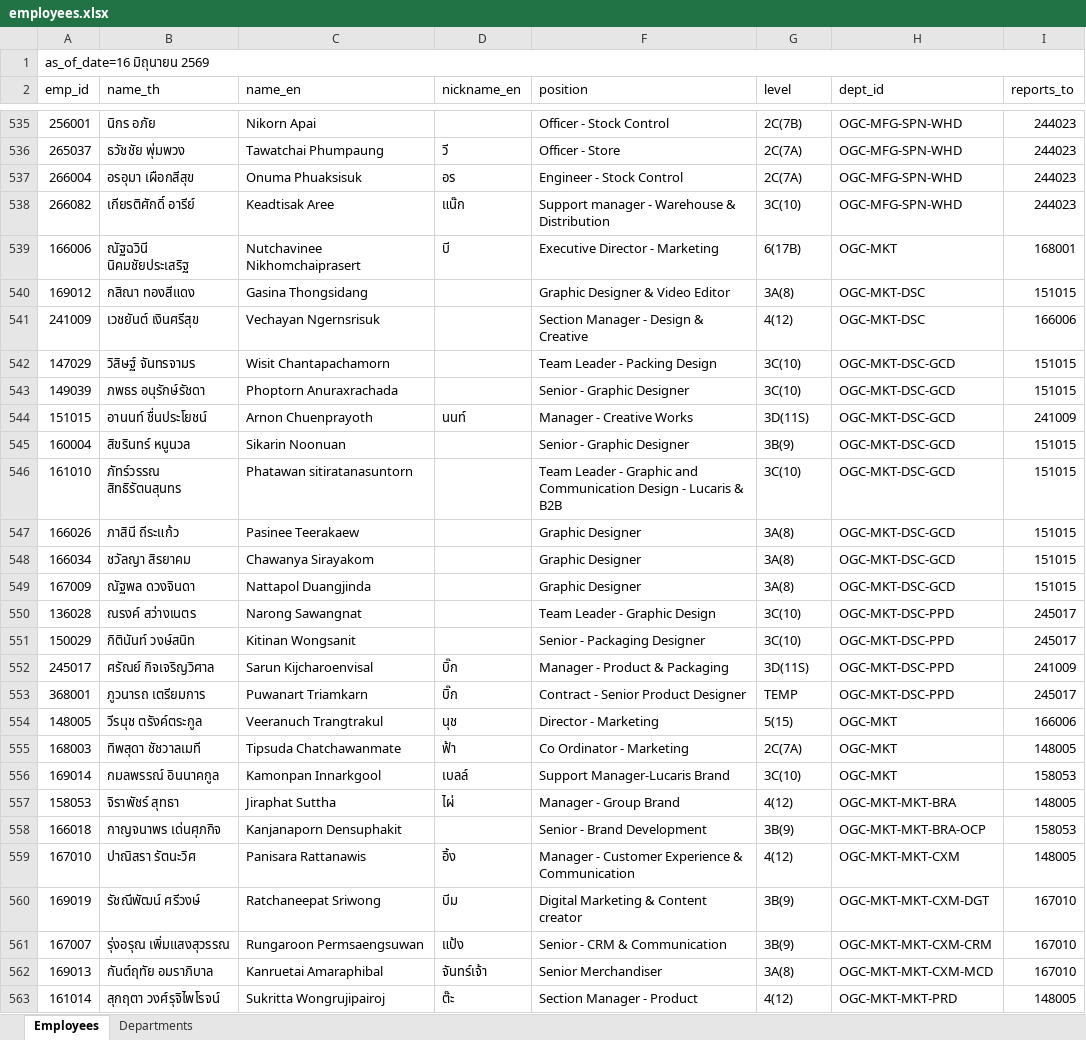
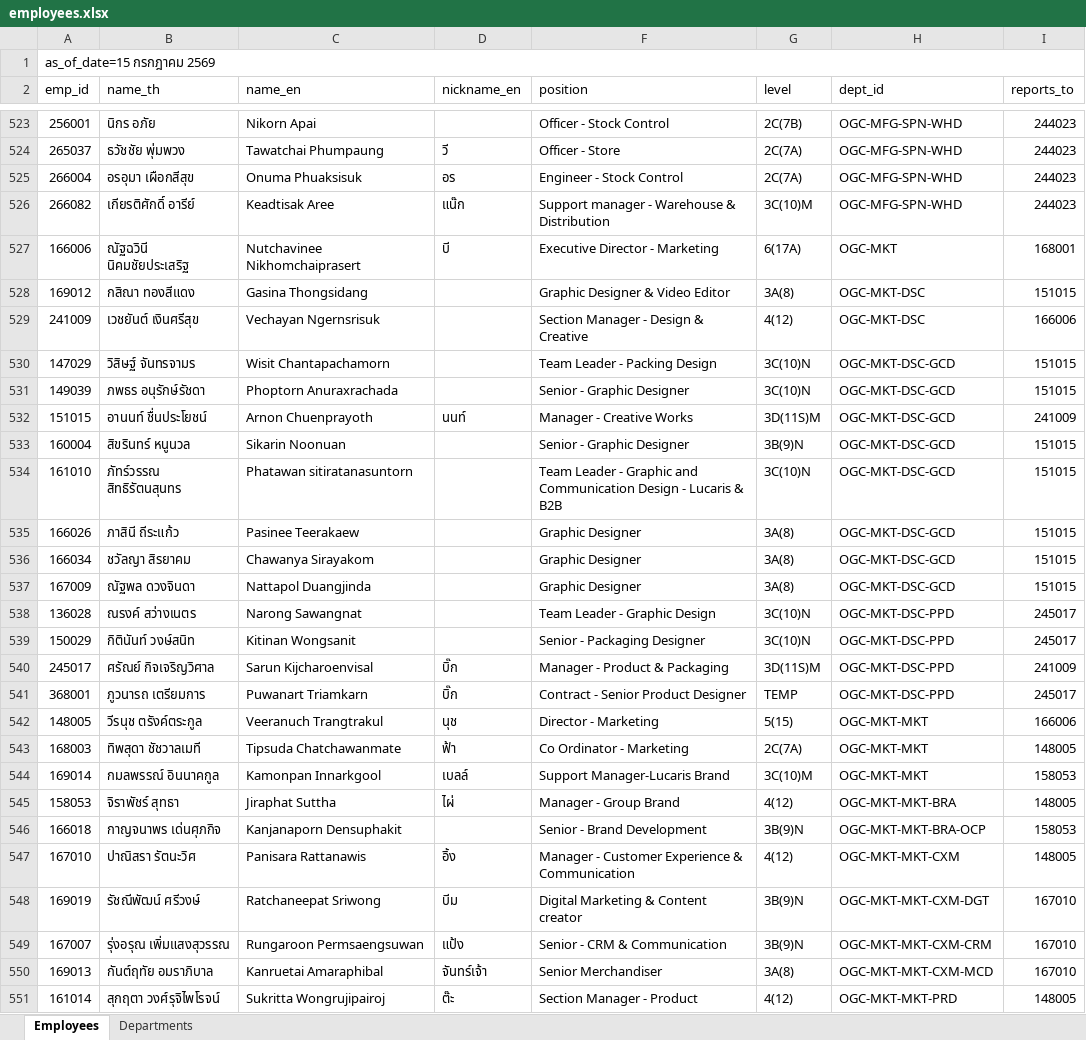
Before and after one commit to pkllimsurat-dotcom/oceanglass-orgchart, an Excel workbook: employees.xlsx, sheet Employees, drawn as a sheet; only a part is shown, gaps mark what is left out; values as stored, in another font and other column widths than the file's, no cell formats; conditional formats not drawn; addresses are those after the commit; the diff covers the shown part only; the diff names each change by its address in the sheet, - before the commit and + after, or states it on an @@ line.

Commit message:
Add files via upload

```diff
--- a/employees.xlsx (sheet Employees)
+++ b/employees.xlsx (sheet Employees)
-A1 (emp_id): as_of_date=16 มิถุนายน 2569
+A1 (emp_id): as_of_date=15 กรกฎาคม 2569
-G526 (level): 3C(10)
+G526 (level): 3C(10)M
-G527 (level): 6(17B)
+G527 (level): 6(17A)
-G530:G531 (level): 3C(10)
+G530:G531 (level): 3C(10)N
-G532 (level): 3D(11S)
+G532 (level): 3D(11S)M
-G533 (level): 3B(9)
+G533 (level): 3B(9)N
-G534 (level): 3C(10)
+G534 (level): 3C(10)N
-G538:G539 (level): 3C(10)
+G538:G539 (level): 3C(10)N
-G540 (level): 3D(11S)
+G540 (level): 3D(11S)M
-H542:H544 (dept_id): OGC-MKT
+H542:H544 (dept_id): OGC-MKT-MKT
-G544 (level): 3C(10)
+G544 (level): 3C(10)M
-G546 (level): 3B(9)
+G546 (level): 3B(9)N
-G548:G549 (level): 3B(9)
+G548:G549 (level): 3B(9)N
```
Also changed, not shown: 6 added rows, 14 removed rows and 214 edited cells elsewhere in this sheet, cell formats, hidden cells.
